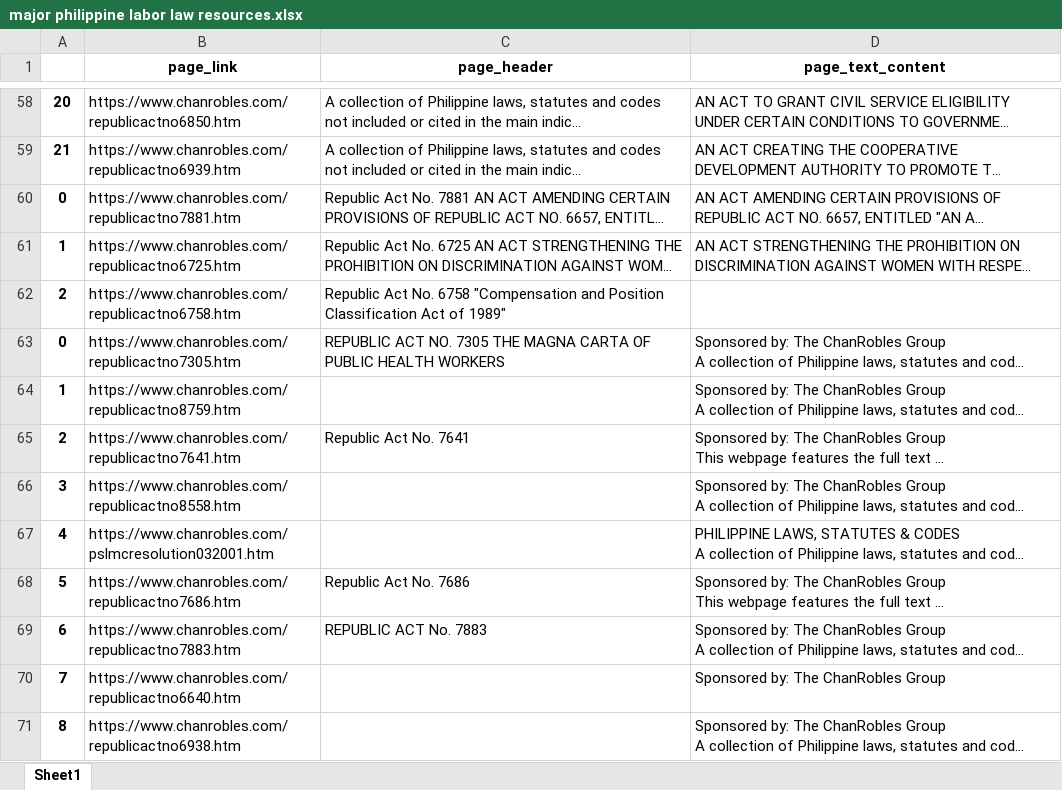
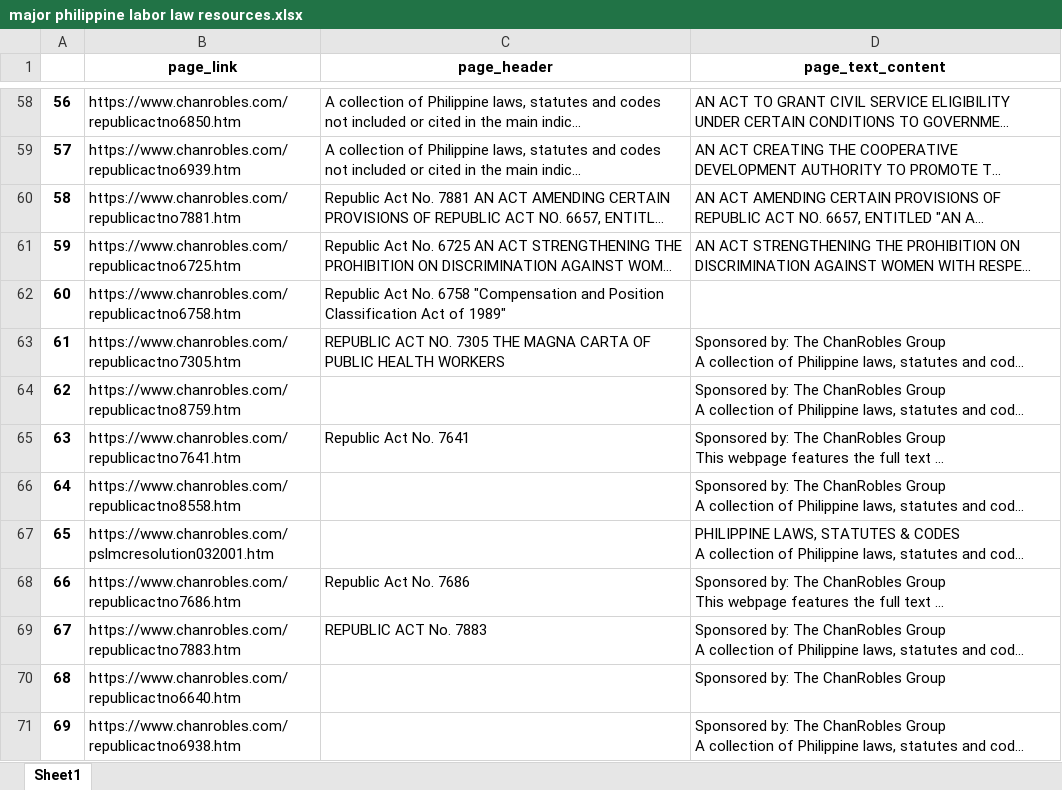
Before and after one commit to 08Aristodemus24/RS-for-labor-related-cases, an Excel workbook: data_etl_scripts/major philippine labor law resources.xlsx, sheet Sheet1, drawn as a sheet; only a part is shown, gaps mark what is left out; long unchanged cells end in …; values as stored, in another font and other column widths than the file's, no borders; the diff covers the shown part only; the diff names each change by its address in the sheet, - before the commit and + after, or states it on an @@ line.

```diff
--- a/data_etl_scripts/major philippine labor law resources.xlsx (sheet Sheet1)
+++ b/data_etl_scripts/major philippine labor law resources.xlsx (sheet Sheet1)
-A58: 20
+A58: 56
-A59: 21
+A59: 57
-A60: 0
+A60: 58
-A61: 1
+A61: 59
-A62: 2
+A62: 60
-A63: 0
+A63: 61
-A64: 1
+A64: 62
-A65: 2
+A65: 63
-A66: 3
+A66: 64
-A67: 4
+A67: 65
-A68: 5
+A68: 66
-A69: 6
+A69: 67
-A70: 7
+A70: 68
-A71: 8
+A71: 69
```
Also changed, not shown: 27 edited cells elsewhere in this sheet, 4 other files.
